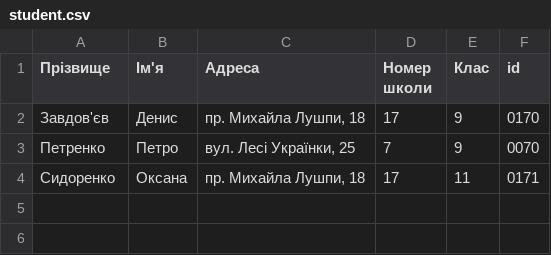
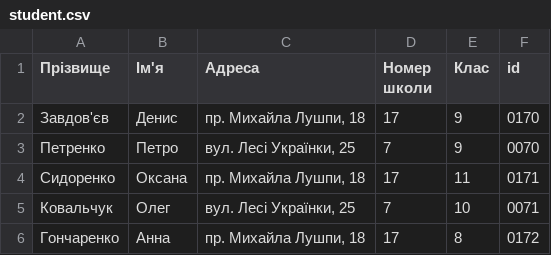
Before and after one commit to Denial-Derman/KH-37-4-Python-Team4, a CSV file: LabRab13/student.csv, drawn as a sheet; the diff names each change by its address in the sheet, - before the commit and + after, or states it on an @@ line.

Commit message:
Galichenko Anna

```diff
--- a/LabRab13/student.csv
+++ b/LabRab13/student.csv
+row 5: Ковальчук | Олег | вул. Лесі Українки, 25 | 7 | 10 | 0071
+row 6: Гончаренко | Анна | пр. Михайла Лушпи, 18 | 17 | 8 | 0172
```
